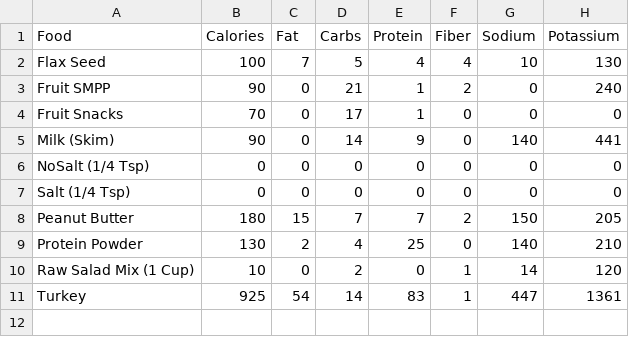
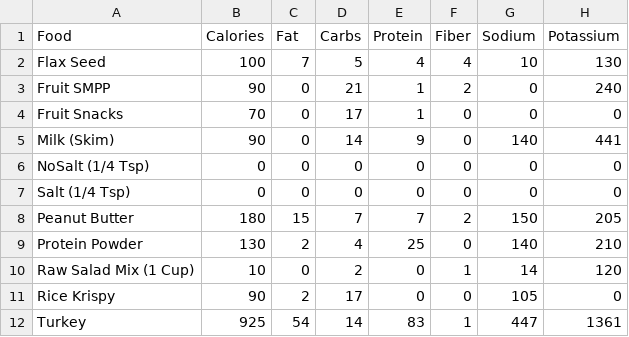
Before and after one commit to zebmoffat/food-tracker, a CSV file: foods.csv, drawn as a sheet; the diff names each change by its address in the sheet, - before the commit and + after, or states it on an @@ line.

Commit message:
add rk

```diff
--- a/foods.csv
+++ b/foods.csv
+row 11: Rice Krispy | 90 | 2 | 17 | 0 | 0 | 105 | 0
```
